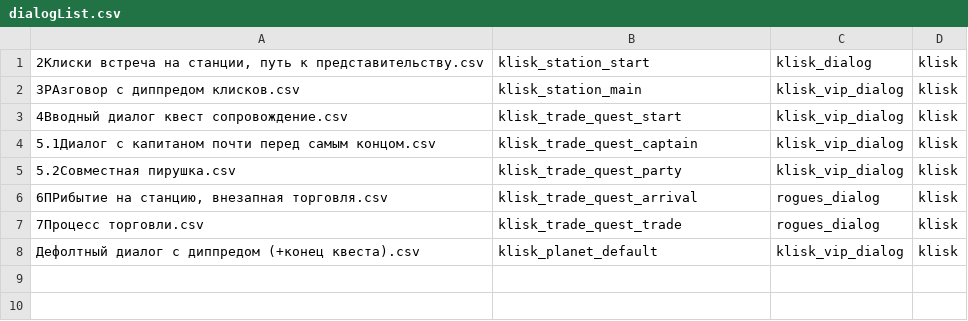
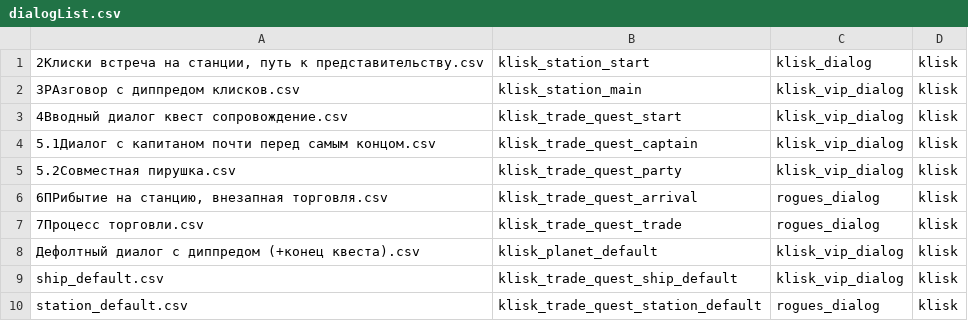
Before and after one commit to fyr77/aurora, a CSV file: doc/dialog sources/klisk/dialogList.csv, drawn as a sheet; the diff names each change by its address in the sheet, - before the commit and + after, or states it on an @@ line.

Commit message:
Some missing dialogs

```diff
--- a/doc/dialog sources/klisk/dialogList.csv
+++ b/doc/dialog sources/klisk/dialogList.csv
+row 9: ship_default.csv | klisk_trade_quest_ship_default | klisk_vip_dialog | klisk
+row 10: station_default.csv | klisk_trade_quest_station_default | rogues_dialog | klisk
```
Also changed, not shown: doc/dialog sources/Bork blockade/dialogList.csv, 32 other files.
